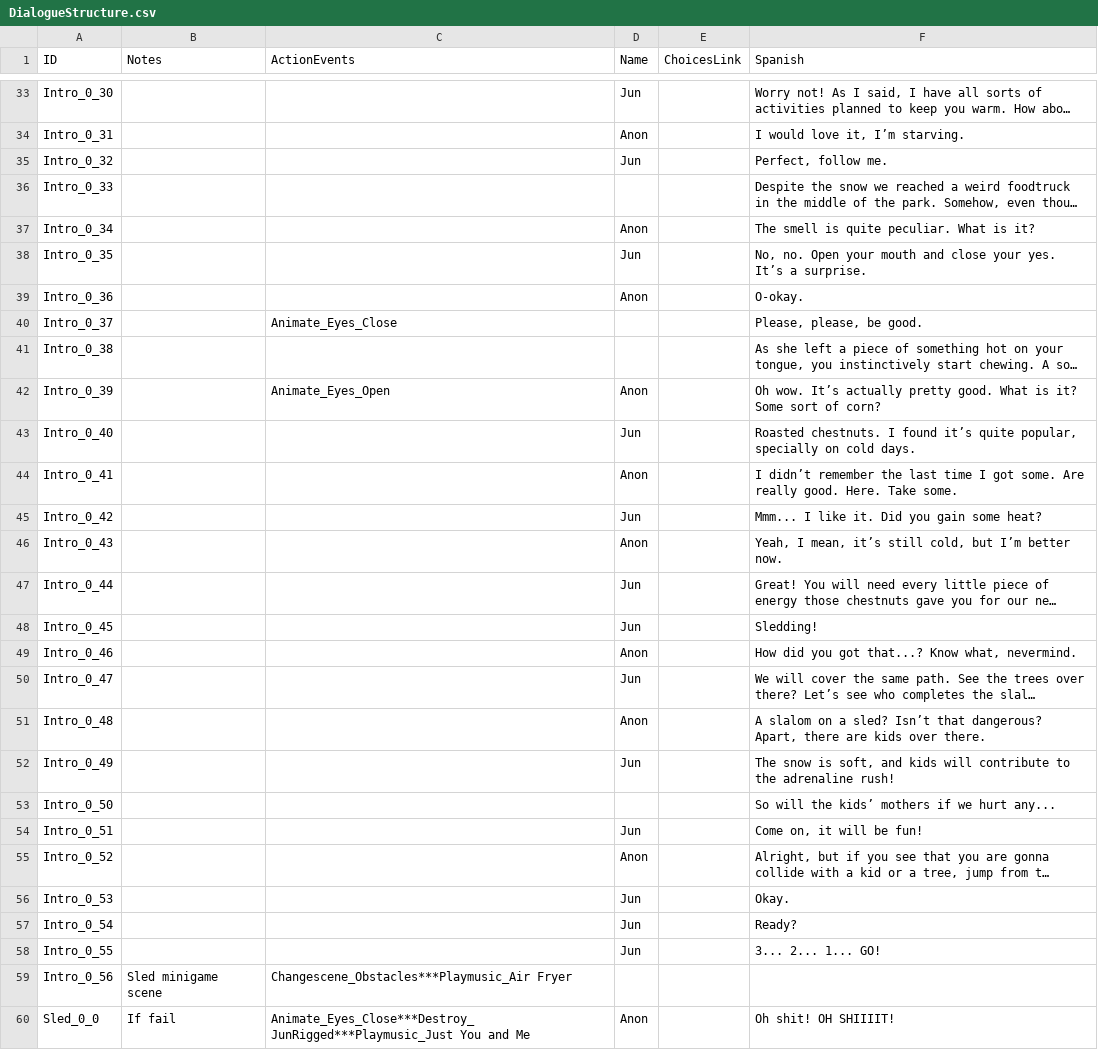
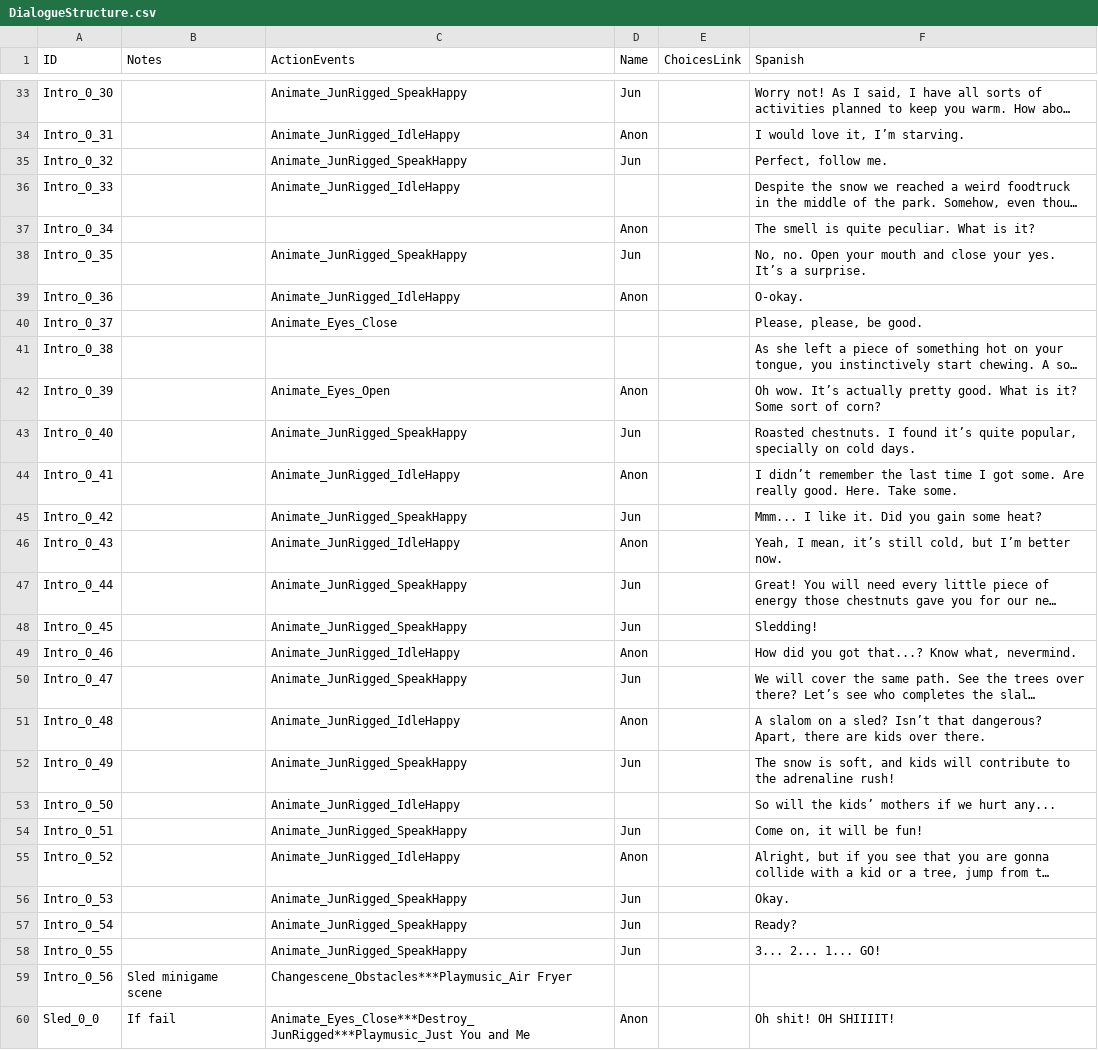
Before and after one commit to GazpachoNuclear/MDRG_MiniGame1, a CSV file: Assets/Resources/StaticData/DialogueStructure.csv, drawn as a sheet; only a part is shown, gaps mark what is left out; long unchanged cells end in …; the diff covers the shown part only; the diff names each change by its address in the sheet, - before the commit and + after, or states it on an @@ line.

```diff
--- a/Assets/Resources/StaticData/DialogueStructure.csv
+++ b/Assets/Resources/StaticData/DialogueStructure.csv
-C33 (ActionEvents): (empty)
+C33 (ActionEvents): Animate_JunRigged_SpeakHappy
-C34 (ActionEvents): (empty)
+C34 (ActionEvents): Animate_JunRigged_IdleHappy
-C35 (ActionEvents): (empty)
+C35 (ActionEvents): Animate_JunRigged_SpeakHappy
-C36 (ActionEvents): (empty)
+C36 (ActionEvents): Animate_JunRigged_IdleHappy
-C38 (ActionEvents): (empty)
+C38 (ActionEvents): Animate_JunRigged_SpeakHappy
-C39 (ActionEvents): (empty)
+C39 (ActionEvents): Animate_JunRigged_IdleHappy
-C43 (ActionEvents): (empty)
+C43 (ActionEvents): Animate_JunRigged_SpeakHappy
-C44 (ActionEvents): (empty)
+C44 (ActionEvents): Animate_JunRigged_IdleHappy
-C45 (ActionEvents): (empty)
+C45 (ActionEvents): Animate_JunRigged_SpeakHappy
-C46 (ActionEvents): (empty)
+C46 (ActionEvents): Animate_JunRigged_IdleHappy
-C47:C48 (ActionEvents): (empty)
+C47:C48 (ActionEvents): Animate_JunRigged_SpeakHappy
-C49 (ActionEvents): (empty)
+C49 (ActionEvents): Animate_JunRigged_IdleHappy
-C50 (ActionEvents): (empty)
+C50 (ActionEvents): Animate_JunRigged_SpeakHappy
-C51 (ActionEvents): (empty)
+C51 (ActionEvents): Animate_JunRigged_IdleHappy
-C52 (ActionEvents): (empty)
+C52 (ActionEvents): Animate_JunRigged_SpeakHappy
-C53 (ActionEvents): (empty)
+C53 (ActionEvents): Animate_JunRigged_IdleHappy
-C54 (ActionEvents): (empty)
+C54 (ActionEvents): Animate_JunRigged_SpeakHappy
-C55 (ActionEvents): (empty)
+C55 (ActionEvents): Animate_JunRigged_IdleHappy
-C56:C58 (ActionEvents): (empty)
+C56:C58 (ActionEvents): Animate_JunRigged_SpeakHappy
```
Also changed, not shown: 81 edited cells elsewhere in this file, 19 other files.
